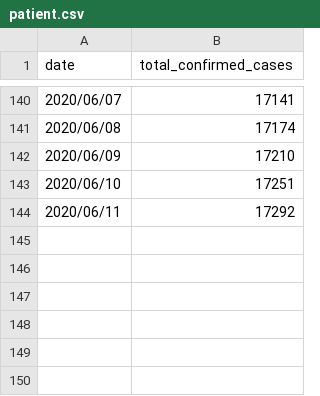
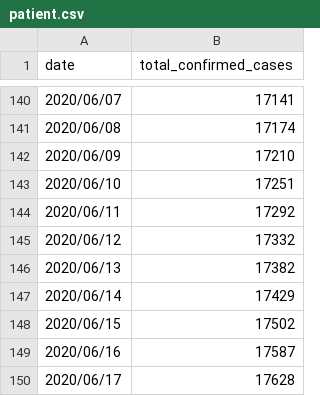
Before and after one commit to heishi1HUMANITY/machine_learning_practice, a CSV file: patient.csv, drawn as a sheet; only a part is shown, gaps mark what is left out.

Commit message:
2020/06/18/09:05

```diff
--- a/patient.csv
+++ b/patient.csv
@@ -144 +144,7 @@ date,total_confirmed_cases
 2020/06/11,17292
+2020/06/12,17332
+2020/06/13,17382
+2020/06/14,17429
+2020/06/15,17502
+2020/06/16,17587
+2020/06/17,17628
```
